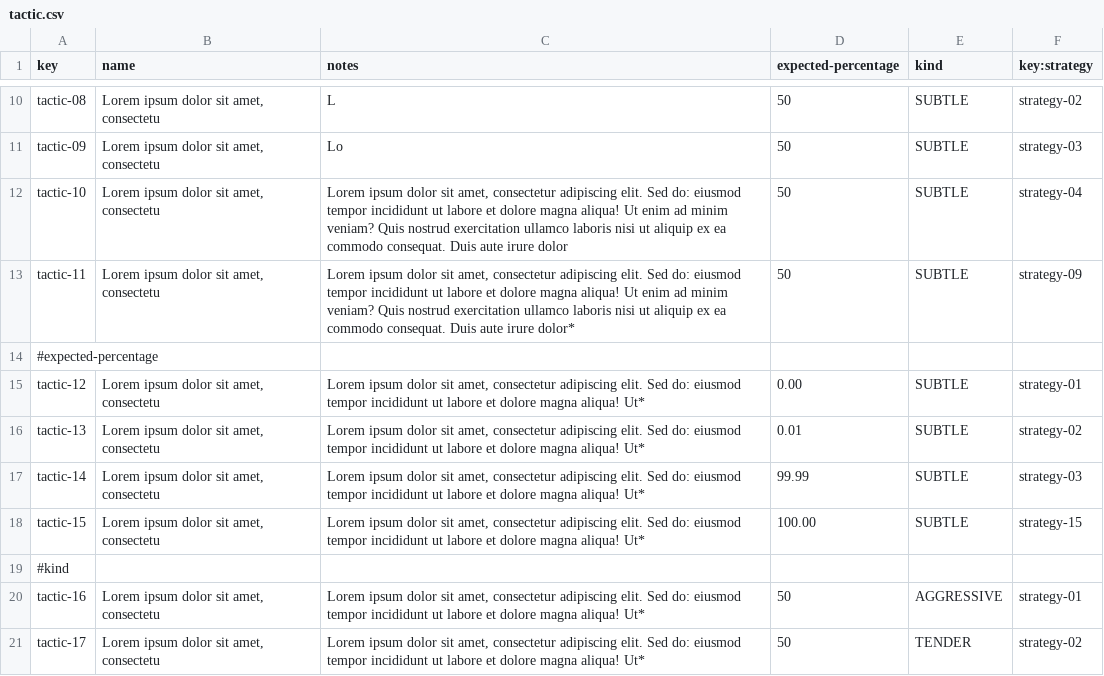
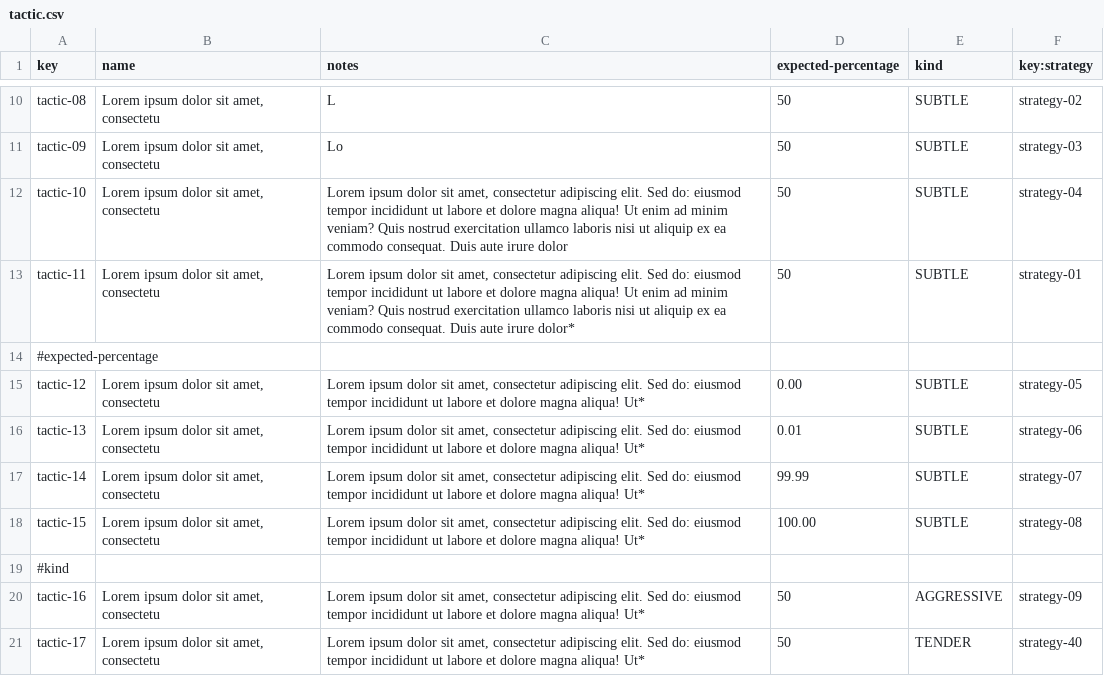
Before and after one commit to josmorcor3/Acme-Starters-C, a CSV file: src/main/resources/WEB-INF/data/sample/batch-01/tactic.csv, drawn as a sheet; only a part is shown, gaps mark what is left out.

```diff
--- a/src/main/resources/WEB-INF/data/sample/batch-01/tactic.csv
+++ b/src/main/resources/WEB-INF/data/sample/batch-01/tactic.csv
@@ -12,10 +12,10 @@ tactic-09,"Lorem ipsum dolor sit amet, consectetu","Lo",50,SUBTLE,strategy-03
 tactic-10,"Lorem ipsum dolor sit amet, consectetu","Lorem ipsum dolor sit amet, consectetur adipiscing elit. Sed do: eiusmod tempor incididunt ut labore et dolore magna aliqua! Ut enim ad minim veniam? Quis nostrud exercitation ullamco laboris nisi ut aliquip ex ea commodo consequat. Duis aute irure dolor",50,SUBTLE,strategy-04
-tactic-11,"Lorem ipsum dolor sit amet, consectetu","Lorem ipsum dolor sit amet, consectetur adipiscing elit. Sed do: eiusmod tempor incididunt ut labore et dolore magna aliqua! Ut enim ad minim veniam? Quis nostrud exercitation ullamco laboris nisi ut aliquip ex ea commodo consequat. Duis aute irure dolor*",50,SUBTLE,strategy-09
+tactic-11,"Lorem ipsum dolor sit amet, consectetu","Lorem ipsum dolor sit amet, consectetur adipiscing elit. Sed do: eiusmod tempor incididunt ut labore et dolore magna aliqua! Ut enim ad minim veniam? Quis nostrud exercitation ullamco laboris nisi ut aliquip ex ea commodo consequat. Duis aute irure dolor*",50,SUBTLE,strategy-01
 #expected-percentage
-tactic-12,"Lorem ipsum dolor sit amet, consectetu","Lorem ipsum dolor sit amet, consectetur adipiscing elit. Sed do: eiusmod tempor incididunt ut labore et dolore magna aliqua! Ut*",0.00,SUBTLE,strategy-01
-tactic-13,"Lorem ipsum dolor sit amet, consectetu","Lorem ipsum dolor sit amet, consectetur adipiscing elit. Sed do: eiusmod tempor incididunt ut labore et dolore magna aliqua! Ut*",0.01,SUBTLE,strategy-02
-tactic-14,"Lorem ipsum dolor sit amet, consectetu","Lorem ipsum dolor sit amet, consectetur adipiscing elit. Sed do: eiusmod tempor incididunt ut labore et dolore magna aliqua! Ut*",99.99,SUBTLE,strategy-03
-tactic-15,"Lorem ipsum dolor sit amet, consectetu","Lorem ipsum dolor sit amet, consectetur adipiscing elit. Sed do: eiusmod tempor incididunt ut labore et dolore magna aliqua! Ut*",100.00,SUBTLE,strategy-15
+tactic-12,"Lorem ipsum dolor sit amet, consectetu","Lorem ipsum dolor sit amet, consectetur adipiscing elit. Sed do: eiusmod tempor incididunt ut labore et dolore magna aliqua! Ut*",0.00,SUBTLE,strategy-05
+tactic-13,"Lorem ipsum dolor sit amet, consectetu","Lorem ipsum dolor sit amet, consectetur adipiscing elit. Sed do: eiusmod tempor incididunt ut labore et dolore magna aliqua! Ut*",0.01,SUBTLE,strategy-06
+tactic-14,"Lorem ipsum dolor sit amet, consectetu","Lorem ipsum dolor sit amet, consectetur adipiscing elit. Sed do: eiusmod tempor incididunt ut labore et dolore magna aliqua! Ut*",99.99,SUBTLE,strategy-07
+tactic-15,"Lorem ipsum dolor sit amet, consectetu","Lorem ipsum dolor sit amet, consectetur adipiscing elit. Sed do: eiusmod tempor incididunt ut labore et dolore magna aliqua! Ut*",100.00,SUBTLE,strategy-08
 #kind
-tactic-16,"Lorem ipsum dolor sit amet, consectetu","Lorem ipsum dolor sit amet, consectetur adipiscing elit. Sed do: eiusmod tempor incididunt ut labore et dolore magna aliqua! Ut*",50,AGGRESSIVE,strategy-01
-tactic-17,"Lorem ipsum dolor sit amet, consectetu","Lorem ipsum dolor sit amet, consectetur adipiscing elit. Sed do: eiusmod tempor incididunt ut labore et dolore magna aliqua! Ut*",50,TENDER,strategy-02
+tactic-16,"Lorem ipsum dolor sit amet, consectetu","Lorem ipsum dolor sit amet, consectetur adipiscing elit. Sed do: eiusmod tempor incididunt ut labore et dolore magna aliqua! Ut*",50,AGGRESSIVE,strategy-09
+tactic-17,"Lorem ipsum dolor sit amet, consectetu","Lorem ipsum dolor sit amet, consectetur adipiscing elit. Sed do: eiusmod tempor incididunt ut labore et dolore magna aliqua! Ut*",50,TENDER,strategy-40
```
Also changed, not shown: src/main/resources/WEB-INF/data/sample/batch-01/strategy.csv, 11 other files.
